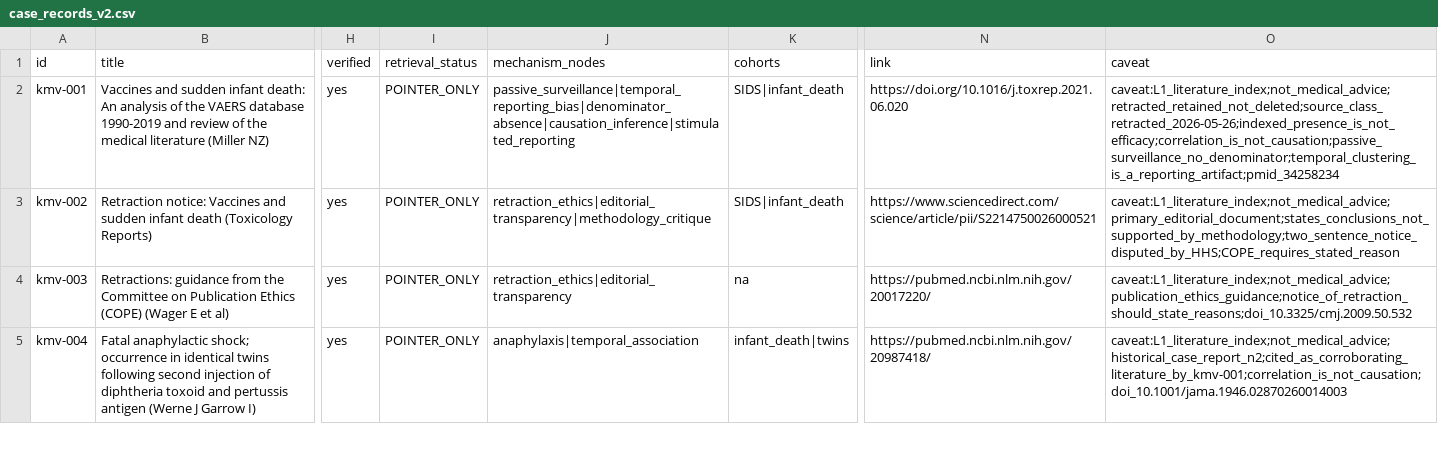
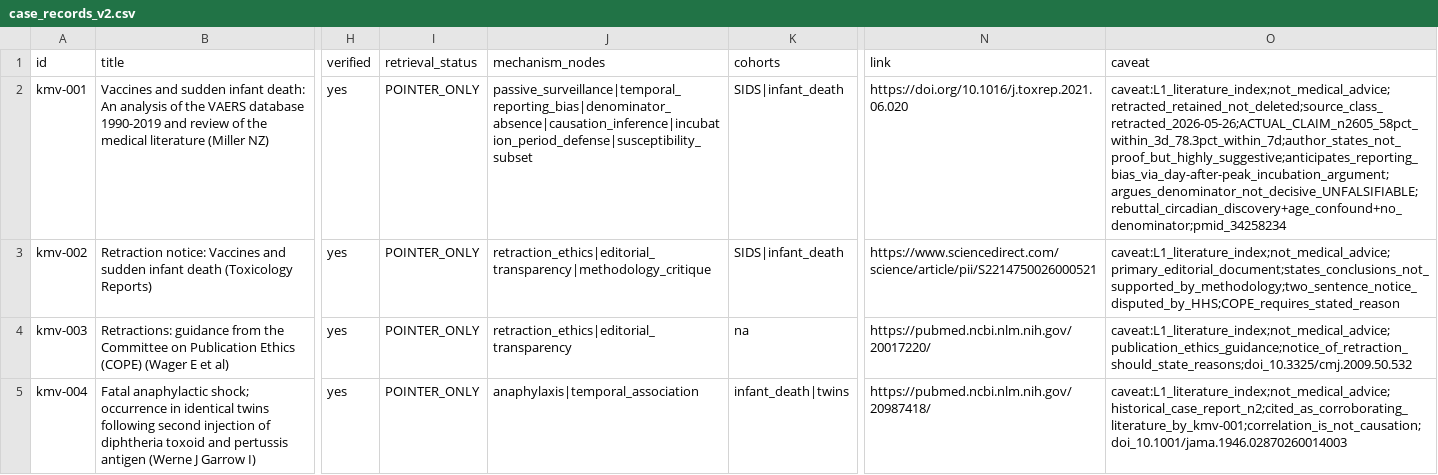
Before and after one commit to meridian-north/vaers-1990-2026-searchable, a CSV file: kennedy-miller-kit/data/case_records_v2.csv, drawn as a sheet; only a part is shown, gaps mark what is left out; the diff names each change by its address in the sheet, - before the commit and + after, or states it on an @@ line.

Commit message:
Add Kennedy-Miller VAERS review kit (six-axis corpus + webform)
Self-contained kit on the June 2026 removal of Miller (2021) vaccine-SIDS paper
from Toxicology Reports and the Kennedy transparency letter.
- kennedy_miller_vaers_review.html: interactive six-axis webform
- days-to-onset sample pull (VAERS 1990-2026, n=1,989,028): clustering is a
  reporting artifact present across all cohorts incl. non-fatal + baseline
- case-records corpus (Miller retained source_class=retracted), embedded caveats
- MANIFEST_SHA256 self-verifies. Neutral on safety, strong on method.

```diff
--- a/kennedy-miller-kit/data/case_records_v2.csv
+++ b/kennedy-miller-kit/data/case_records_v2.csv
-J2 (mechanism_nodes): passive_surveillance|temporal_reporting_bias|denominator_absence|causation_inference|stimulated_reporting
+J2 (mechanism_nodes): passive_surveillance|temporal_reporting_bias|denominator_absence|causation_inference|incubation_period_defense|susceptibility_subset
-O2 (caveat): caveat:L1_literature_index;not_medical_advice;retracted_retained_not_deleted;source_class_retracted_2026-05-26;indexed_presence_is_not_efficacy;correlation_is_not_causation;passive_surveillance_no_denominator;temporal_clustering_is_a_reporting_artifact;pmid_34258234
+O2 (caveat): caveat:L1_literature_index;not_medical_advice;retracted_retained_not_deleted;source_class_retracted_2026-05-26;ACTUAL_CLAIM_n2605_58pct_within_3d_78.3pct_within_7d;author_states_not_proof_but_highly_suggestive;anticipates_reporting_bias_via_day-after-peak_incubation_argument;argues_denominator_not_decisive_UNFALSIFIABLE;rebuttal_circadian_discovery+age_confound+no_denominator;pmid_34258234
```
Also changed, not shown: 5 other files.
